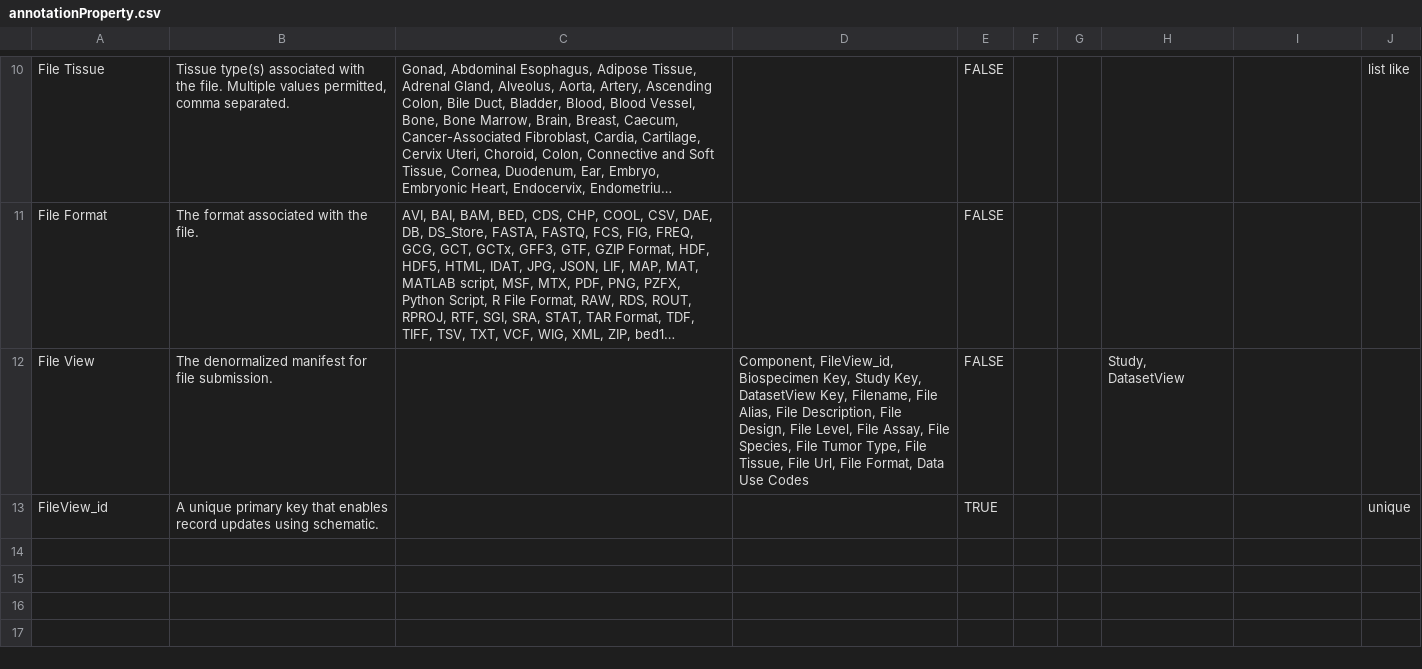
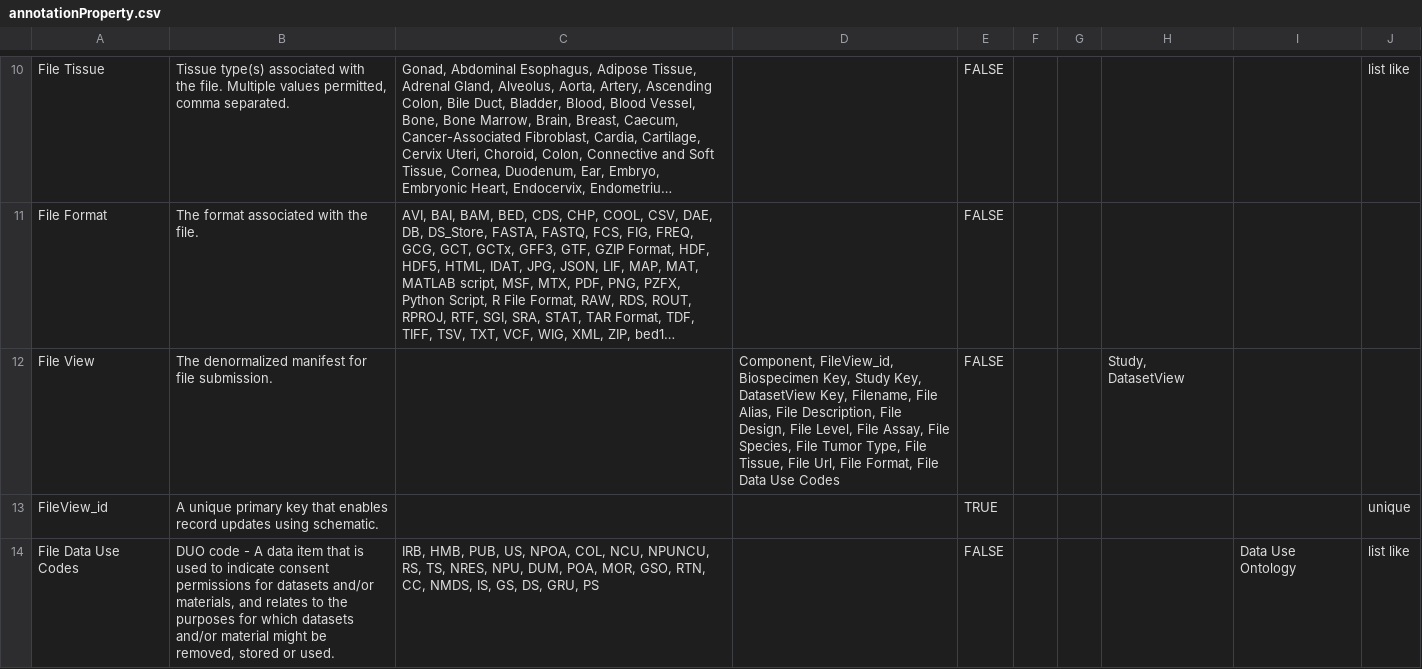
Before and after one commit to mc2-center/data-models, a CSV file: modules/file/annotationProperty.csv, drawn as a sheet; only a part is shown, gaps mark what is left out; long unchanged cells end in …; the diff names each change by its address in the sheet, - before the commit and + after, or states it on an @@ line.

Commit message:
Add File Data Use Codes

```diff
--- a/modules/file/annotationProperty.csv
+++ b/modules/file/annotationProperty.csv
-D12: …File Format, Data Use…
+D12: …File Format, File Data Use…
+row 14: File Data Use Codes | DUO code - A data item that is used to indicate consent permissions for datasets and/or materials, and relates to the purposes for which datasets and/or material might be removed, stored or used. | IRB, HMB, PUB, US, NPOA, COL, NCU, NPUNCU, RS, TS, NRES, NPU, DUM, POA, MOR, GSO, RTN, CC, NMDS, IS, GS, DS, GRU, PS |  | FALSE |  |  |  | Data Use Ontology | list like
```
